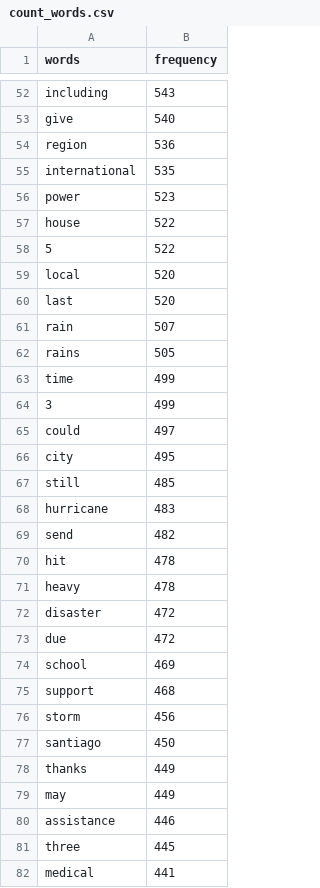
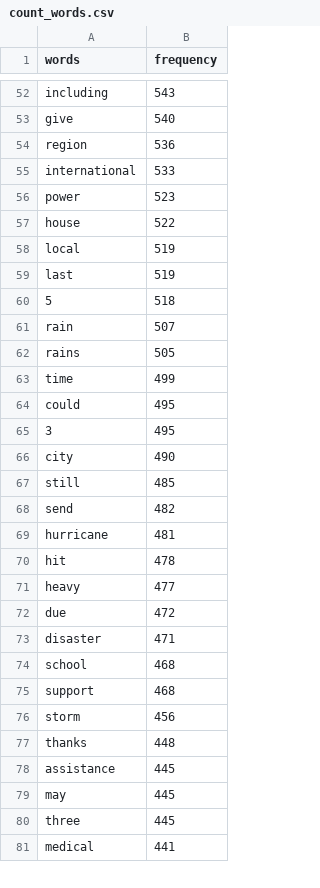
Before and after one commit to fravellaneda/Disaster-Response, a CSV file: models/count_words.csv, drawn as a sheet; only a part is shown, gaps mark what is left out; the diff covers the shown part only.

```diff
--- a/models/count_words.csv
+++ b/models/count_words.csv
@@ -54,8 +54,8 @@ give,540
 region,536
-international,535
+international,533
 power,523
 house,522
-5,522
-local,520
-last,520
+local,519
+last,519
+5,518
 rain,507
@@ -63,19 +63,18 @@ rains,505
 time,499
-3,499
-could,497
-city,495
+could,495
+3,495
+city,490
 still,485
-hurricane,483
 send,482
+hurricane,481
 hit,478
-heavy,478
-disaster,472
+heavy,477
 due,472
-school,469
+disaster,471
+school,468
 support,468
 storm,456
-santiago,450
-thanks,449
-may,449
-assistance,446
+thanks,448
+assistance,445
+may,445
 three,445
```
Also changed, not shown: 6 added rows, 5 removed rows and 46 edited cells elsewhere in this file, 1 other file.
